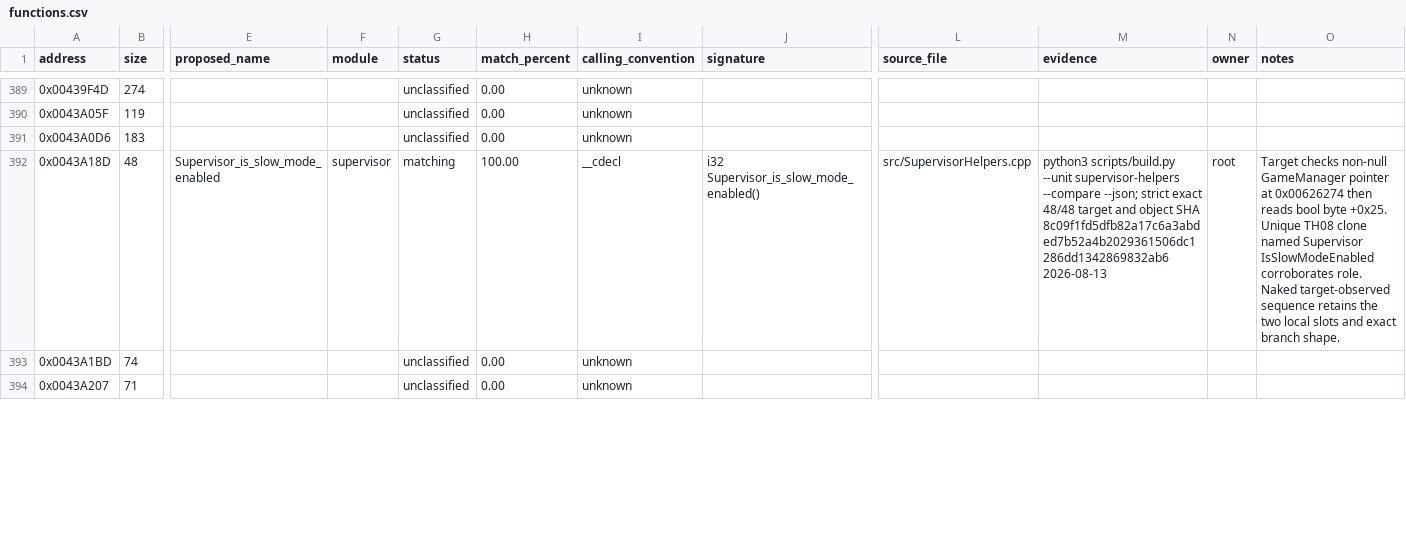
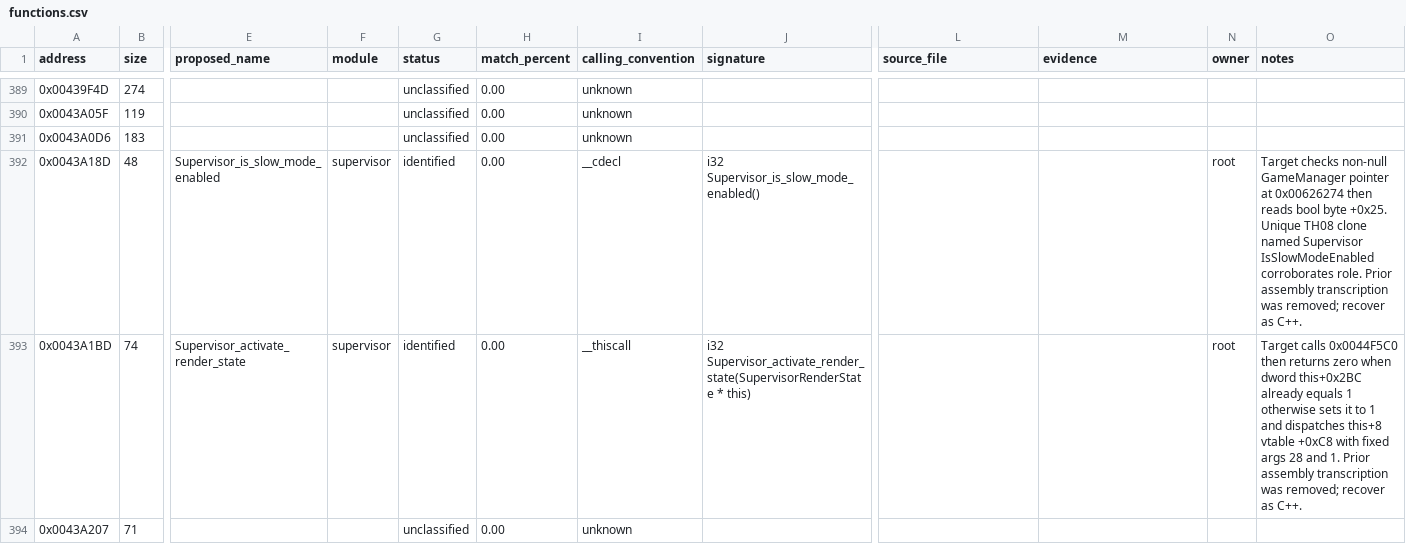
Before and after one commit to N0zoM1z0/th07, a CSV file: config/functions.csv, drawn as a sheet; only a part is shown, gaps mark what is left out; the diff covers the shown part only; the diff names each change by its address in the sheet, - before the commit and + after, or states it on an @@ line.

Commit message:
Enforce source-only matching

```diff
--- a/config/functions.csv
+++ b/config/functions.csv
-G392 (status): matching
+G392 (status): identified
-H392 (match_percent): 100.00
+H392 (match_percent): 0.00
-L392 (source_file): src/SupervisorHelpers.cpp
+L392 (source_file): (empty)
-M392 (evidence): python3 scripts/build.py --unit supervisor-helpers --compare --json; strict exact 48/48 target and object SHA 8c09f1fd5dfb82a17c6a3abded7b52a4b2029361506dc1286dd1342869832ab6 2026-08-13
+M392 (evidence): (empty)
-O392 (notes): …corroborates role. Naked target-observed sequence retains the two local slots and exact branch shape.
+O392 (notes): …corroborates role. Prior assembly transcription was removed; recover as C++.
-E393 (proposed_name): (empty)
+E393 (proposed_name): Supervisor_activate_render_state
-F393 (module): (empty)
+F393 (module): supervisor
-G393 (status): unclassified
+G393 (status): identified
-I393 (calling_convention): unknown
+I393 (calling_convention): __thiscall
-J393 (signature): (empty)
+J393 (signature): i32 Supervisor_activate_render_state(SupervisorRenderState * this)
-N393 (owner): (empty)
+N393 (owner): root
-O393 (notes): (empty)
+O393 (notes): Target calls 0x0044F5C0 then returns zero when dword this+0x2BC already equals 1 otherwise sets it to 1 and dispatches this+8 vtable +0xC8 with fixed args 28 and 1. Prior assembly transcription was removed; recover as C++.
```
Also changed, not shown: 28 edited cells elsewhere in this file, 10 other files.
